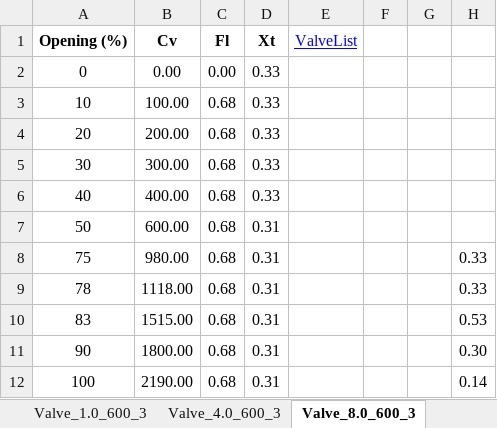
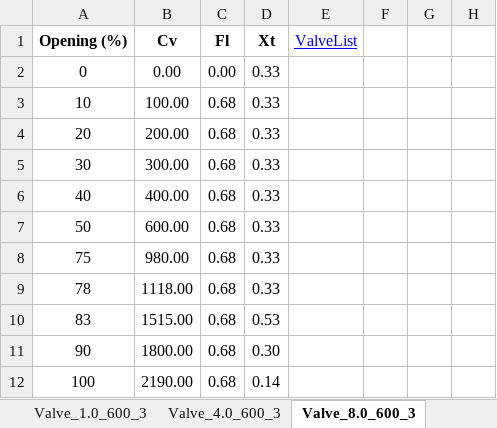
Before and after one commit to gurkan-maker/proje, an Excel workbook: valve_database.xlsx, sheet Valve_8.0_600_3, drawn as a sheet; values as stored, in another font and other column widths than the file's, no borders; the diff names each change by its address in the sheet, - before the commit and + after, or states it on an @@ line.

Commit message:
Add files via upload

```diff
--- a/valve_database.xlsx (sheet Valve_8.0_600_3)
+++ b/valve_database.xlsx (sheet Valve_8.0_600_3)
-D7:D9 (Xt): 0.31
+D7:D9 (Xt): 0.33
-H8:H9: 0.33
+H8:H9: (empty)
-D10 (Xt): 0.31
+D10 (Xt): 0.53
-H10: 0.53
+H10: (empty)
-D11 (Xt): 0.31
+D11 (Xt): 0.30
-H11: 0.30
+H11: (empty)
-D12 (Xt): 0.31
+D12 (Xt): 0.14
-H12: 0.14
+H12: (empty)
```
